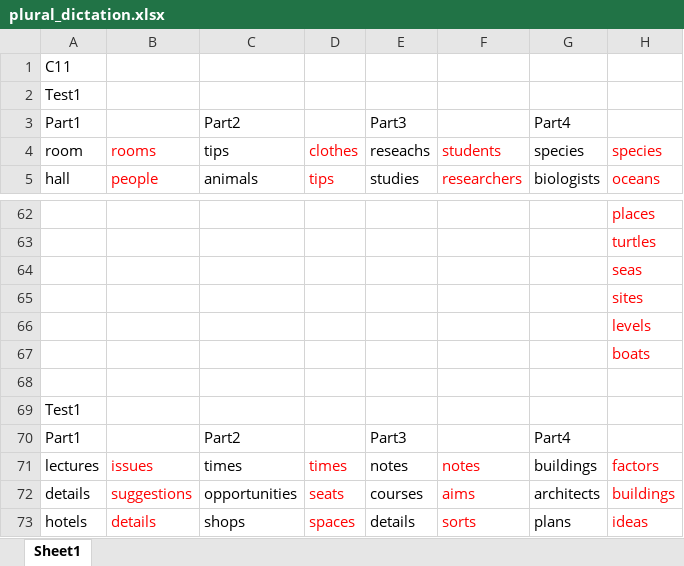
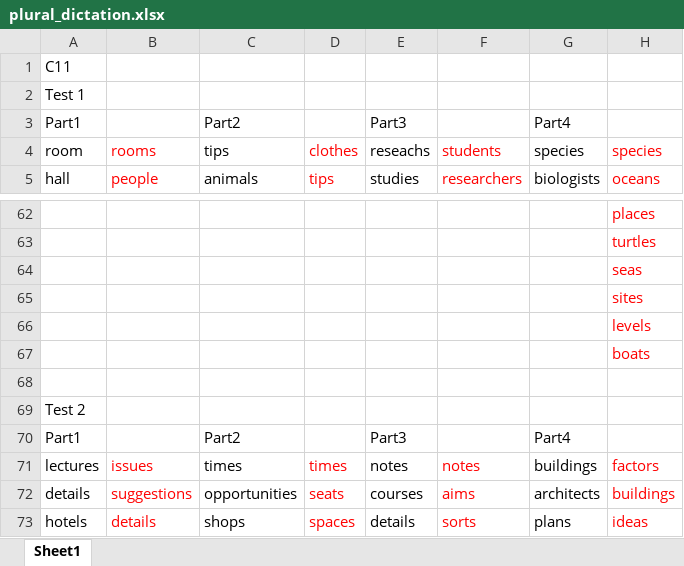
Before and after one commit to Liuhongzhi2018/LearningforIELTS, an Excel workbook: plural_dictation.xlsx, sheet Sheet1, drawn as a sheet; only a part is shown, gaps mark what is left out; values as stored, in another font and other column widths than the file's, no borders; the diff covers the shown part only; the diff names each change by its address in the sheet, - before the commit and + after, or states it on an @@ line.

```diff
--- a/plural_dictation.xlsx (sheet Sheet1)
+++ b/plural_dictation.xlsx (sheet Sheet1)
-A2: Test1
+A2: Test 1
-A69: Test1
+A69: Test 2
```
Also changed, not shown: 51 added rows elsewhere in this sheet, WangLu-C5.xlsx, 7 other files.
